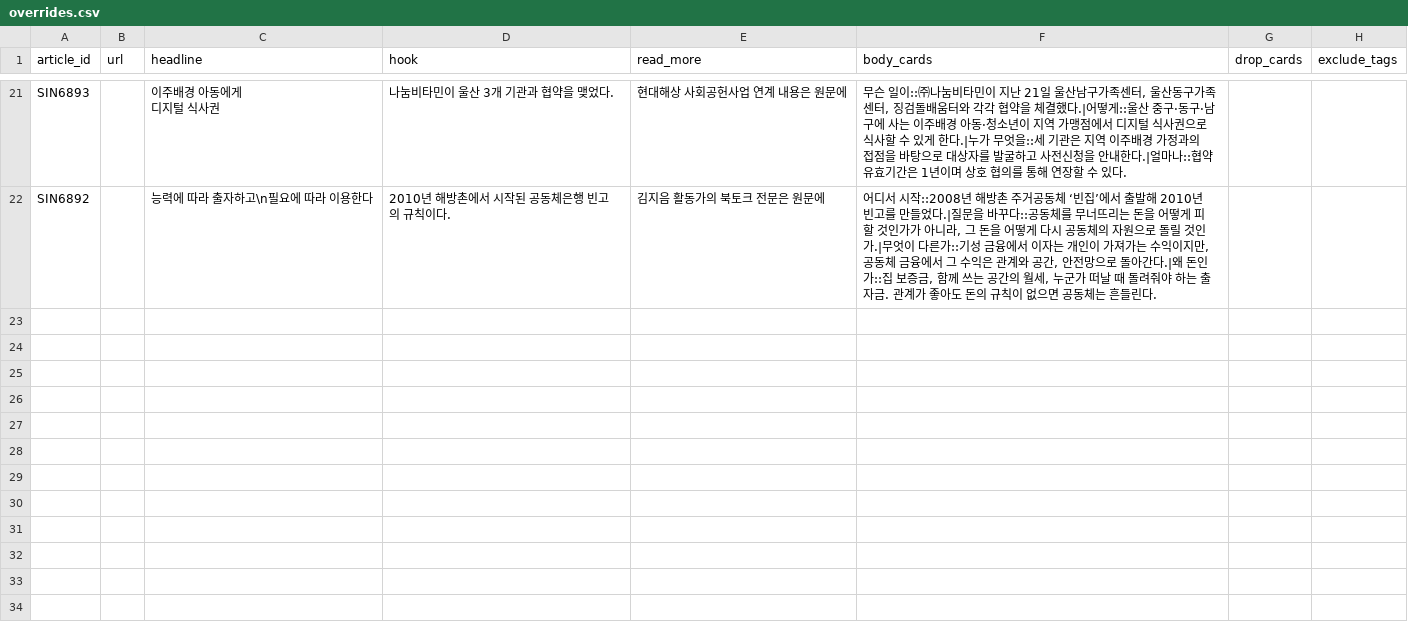
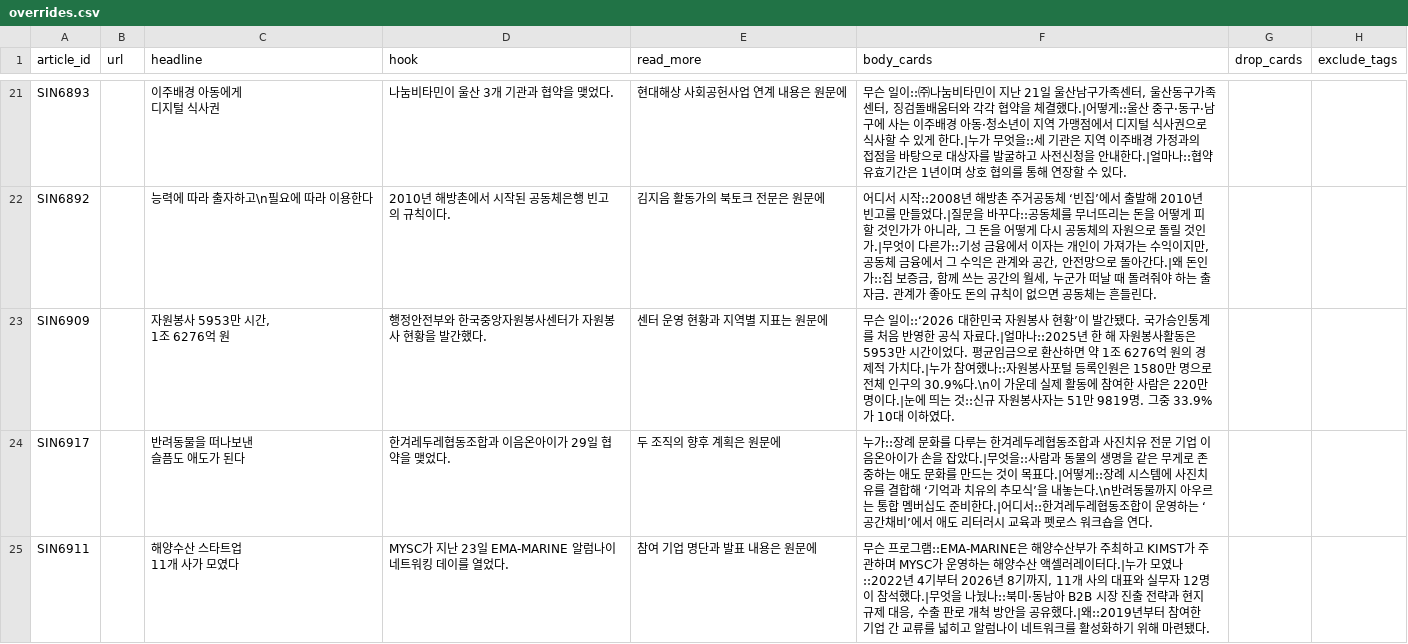
Before and after one commit to socialimpactnews/socialimpactnews.github.io, a CSV file: config/overrides.csv, drawn as a sheet; only a part is shown, gaps mark what is left out; ↵ is a line break in a cell; the diff covers the shown part only; the diff names each change by its address in the sheet, - before the commit and + after, or states it on an @@ line.

```diff
--- a/config/overrides.csv
+++ b/config/overrides.csv
+row 23: SIN6909 |  | 자원봉사 5953만 시간, ↵ 1조 6276억 원 | 행정안전부와 한국중앙자원봉사센터가 자원봉사 현황을 발간했다. | 센터 운영 현황과 지역별 지표는 원문에 | 무슨 일이::‘2026 대한민국 자원봉사 현황’이 발간됐다. 국가승인통계를 처음 반영한 공식 자료다.|얼마나::2025년 한 해 자원봉사활동은 5953만 시간이었다. 평균임금으로 환산하면 약 1조 6276억 원의 경제적 가치다.|누가 참여했나::자원봉사포털 등록인원은 1580만 명으로 전체 인구의 30.9%다.\n이 가운데 실제 활동에 참여한 사람은 220만 명이다.|눈에 띄는 것::신규 자원봉사자는 51만 9819명. 그중 33.9%가 10대 이하였다.
+row 24: SIN6917 |  | 반려동물을 떠나보낸 ↵ 슬픔도 애도가 된다 | 한겨레두레협동조합과 이음온아이가 29일 협약을 맺었다. | 두 조직의 향후 계획은 원문에 | 누가::장례 문화를 다루는 한겨레두레협동조합과 사진치유 전문 기업 이음온아이가 손을 잡았다.|무엇을::사람과 동물의 생명을 같은 무게로 존중하는 애도 문화를 만드는 것이 목표다.|어떻게::장례 시스템에 사진치유를 결합해 ‘기억과 치유의 추모식’을 내놓는다.\n반려동물까지 아우르는 통합 멤버십도 준비한다.|어디서::한겨레두레협동조합이 운영하는 ‘공간채비’에서 애도 리터러시 교육과 펫로스 워크숍을 연다.
+row 25: SIN6911 |  | 해양수산 스타트업 ↵ 11개 사가 모였다 | MYSC가 지난 23일 EMA-MARINE 알럼나이 네트워킹 데이를 열었다. | 참여 기업 명단과 발표 내용은 원문에 | 무슨 프로그램::EMA-MARINE은 해양수산부가 주최하고 KIMST가 주관하며 MYSC가 운영하는 해양수산 액셀러레이터다.|누가 모였나::2022년 4기부터 2026년 8기까지, 11개 사의 대표와 실무자 12명이 참석했다.|무엇을 나눴나::북미·동남아 B2B 시장 진출 전략과 현지 규제 대응, 수출 판로 개척 방안을 공유했다.|왜::2019년부터 참여한 기업 간 교류를 넓히고 알럼나이 네트워크를 활성화하기 위해 마련됐다.
```
Also changed, not shown: 2 added rows elsewhere in this file, 4 other files.
